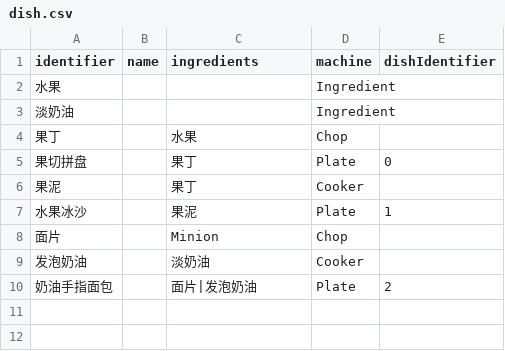
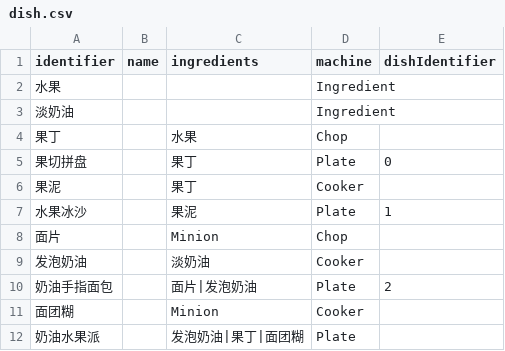
Before and after one commit to shshwdr/littleGuys, a CSV file: Assets/Resources/csv/dish.csv, drawn as a sheet.

```diff
--- a/Assets/Resources/csv/dish.csv
+++ b/Assets/Resources/csv/dish.csv
@@ -10 +10,3 @@
 奶油手指面包,,面片|发泡奶油,Plate,2
+面团糊,,Minion,Cooker,
+奶油水果派,,发泡奶油|果丁|面团糊,Plate,
```
Also changed, not shown: Assets/Resources/csv/tutorial.csv, Assets/Resources/csv/upgrade.csv, 23 other files.
